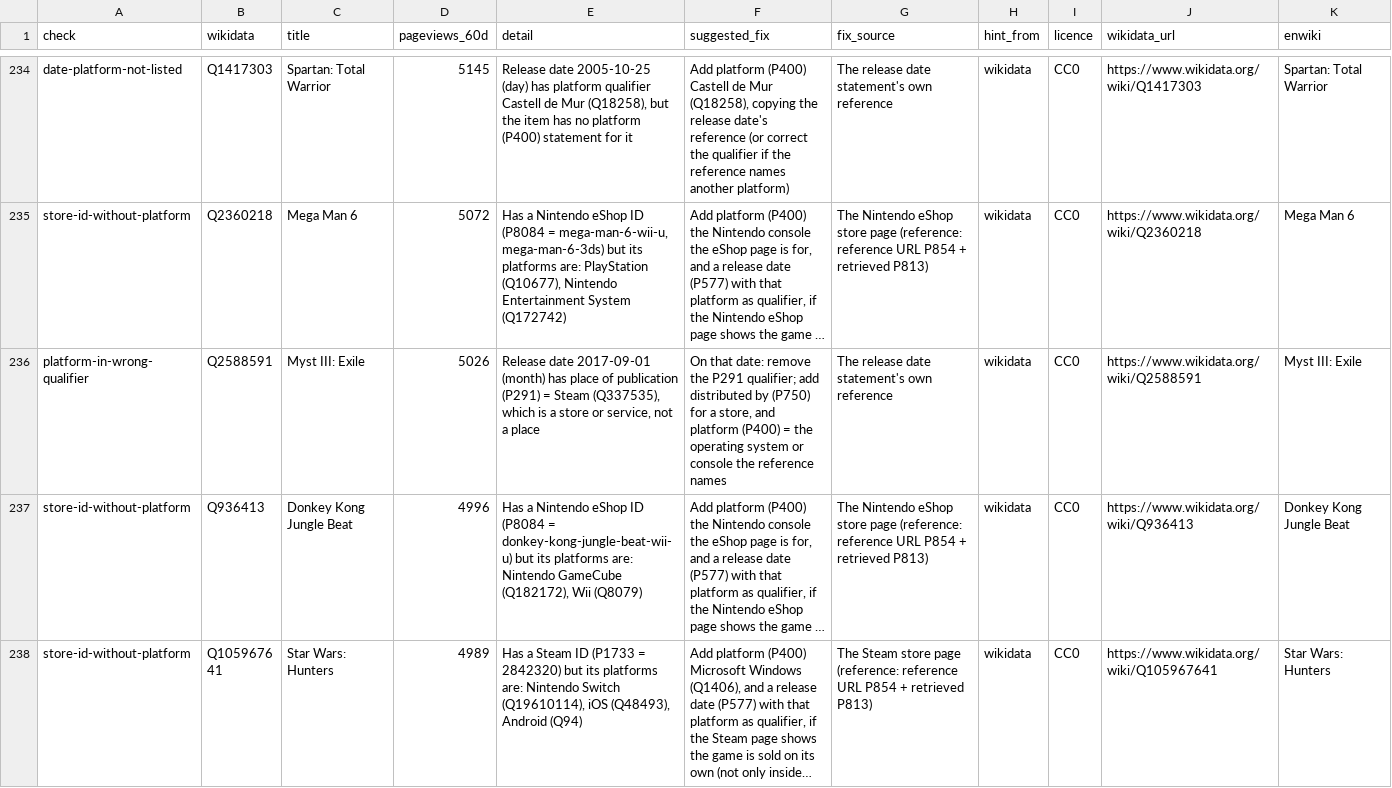
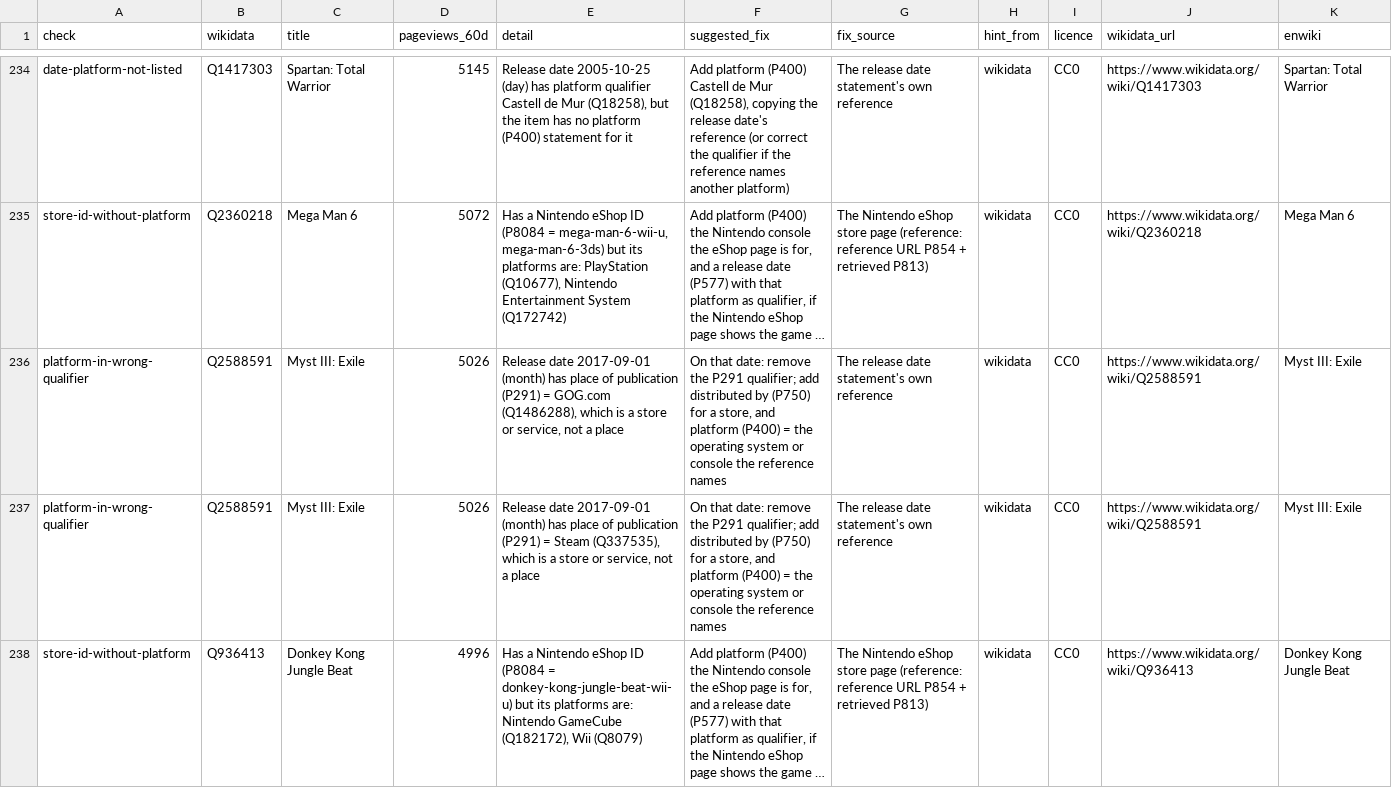
Before and after one commit to focalnull/focalnull-data, a CSV file: reports/differences.csv, drawn as a sheet; only a part is shown, gaps mark what is left out; the shorter side is filled out with more unchanged rows; long unchanged cells end in …; the diff covers the shown part only; the diff names each change by its address in the sheet, - before the commit and + after, or states it on an @@ line.

```diff
--- a/reports/differences.csv
+++ b/reports/differences.csv
+row 236: platform-in-wrong-qualifier | Q2588591 | Myst III: Exile | 5026 | Release date 2017-09-01 (month) has place of publication (P291) = GOG.com (Q1486288), which is a store or service, not a place | On that date: remove the P291 qualifier; add distributed by (P750) for a store, and platform (P400) = the operating system or console the reference names | The release date statement's own reference | wikidata | CC0 | https://www.wikidata.org/wiki/Q2588591 | Myst III: Exile
```
Also changed, not shown: 1 added row elsewhere in this file, 1 other file.
